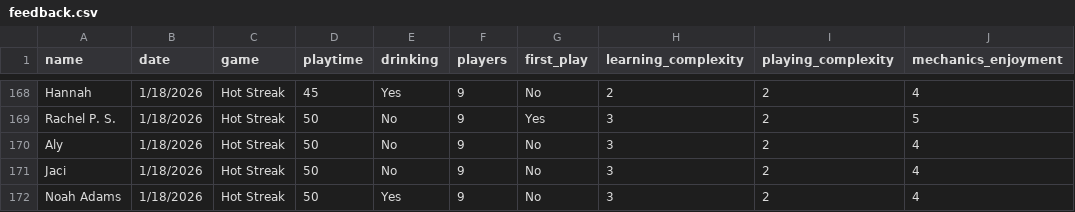
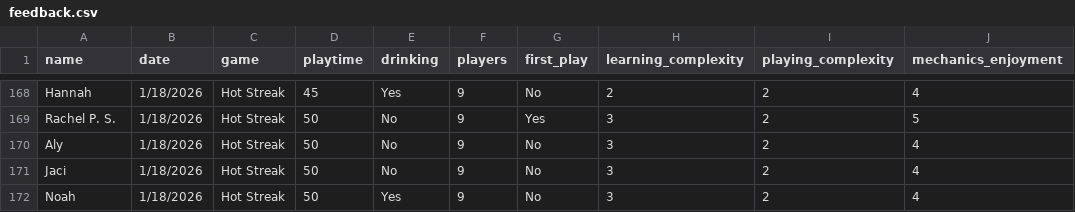
Before and after one commit to carey-james/Games-List, a CSV file: feedback.csv, drawn as a sheet; only a part is shown, gaps mark what is left out; the diff names each change by its address in the sheet, - before the commit and + after, or states it on an @@ line.

Commit message:
Update feedback.csv

```diff
--- a/feedback.csv
+++ b/feedback.csv
-A172 (name): Noah Adams
+A172 (name): Noah
```
